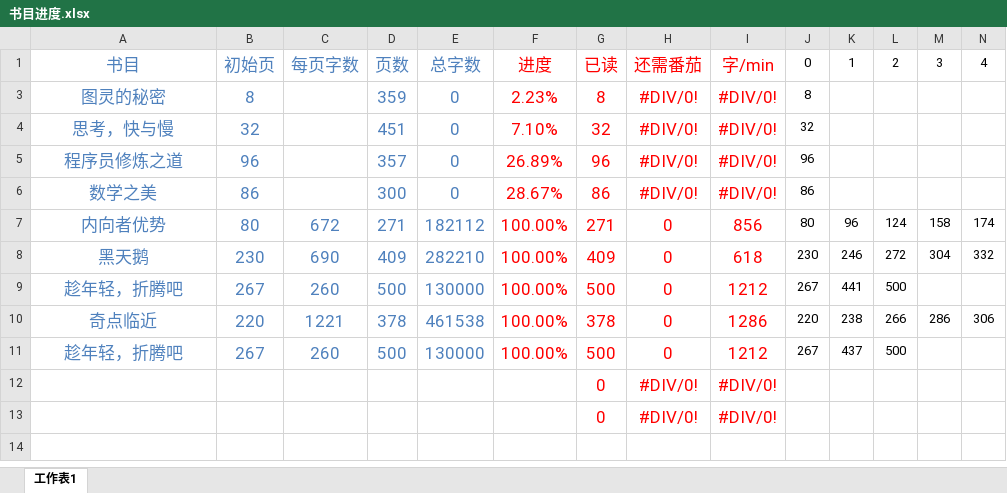
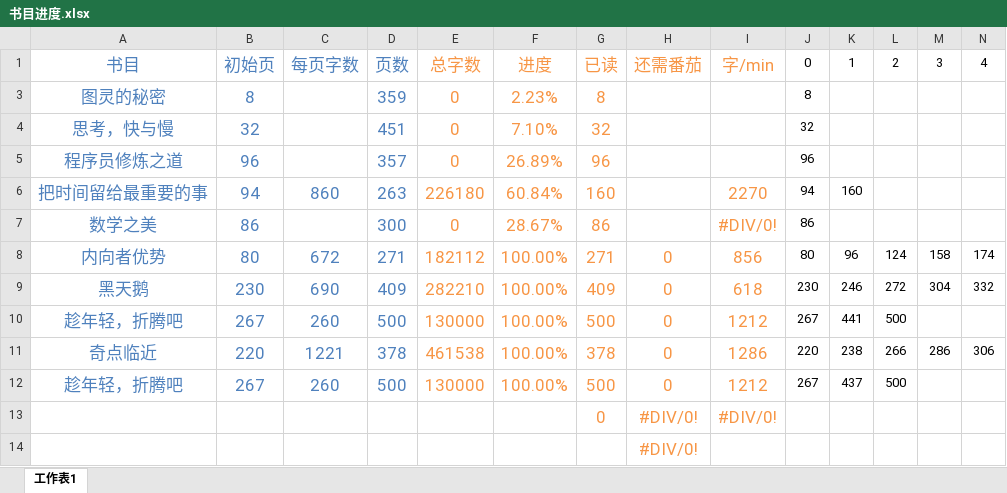
Before and after one commit to LeiHao0/BookinProgress, an Excel workbook: 书目进度.xlsx, sheet 工作表1, drawn as a sheet; only a part is shown; values as stored, in another font and other column widths than the file's, no borders; conditional formats not drawn; removed rows and columns are numbered as before the commit, all else as after; rows hold the shown columns only; the diff names each change by its address in the sheet, - before the commit and + after, or states it on an @@ line.

Commit message:
fix: 总字数颜色

```diff
--- a/书目进度.xlsx (sheet 工作表1)
+++ b/书目进度.xlsx (sheet 工作表1)
-E1 text colour: #4F81BD
+E1 text colour: #F79646
-F1:I1 text colour: #FF0000
+F1:I1 text colour: #F79646
-E3:E5 text colour: #4F81BD
+E3:E5 text colour: #F79646
-F3:G5 text colour: #FF0000
+F3:G5 text colour: #F79646
-H3:H5: #DIV/0!
+H3:H5: (empty)
-I3:I5: #DIV/0!
+I3:I5: (empty)
+row 6: 把时间留给最重要的事 | 94 | 860 | 263 | 226180 | 60.84% | 160 |  | 2270 | 94 | 160
-E7:E12 text colour: #4F81BD
+E7:E12 text colour: #F79646
-F7:G7 text colour: #FF0000
+F7:G7 text colour: #F79646
-H7: #DIV/0!
+H7: (empty)
-I7 text colour: #FF0000
+I7 text colour: #F79646
-F8:I12 text colour: #FF0000
+F8:I12 text colour: #F79646
-G13:I13 text colour: #FF0000
+G13:I13 text colour: #F79646
-row 13:  |  |  |  |  |  | 0 | #DIV/0! | #DIV/0!
+row 14:  |  |  |  |  |  |  | #DIV/0!
```
Also changed, not shown: formulas that keep their value.
